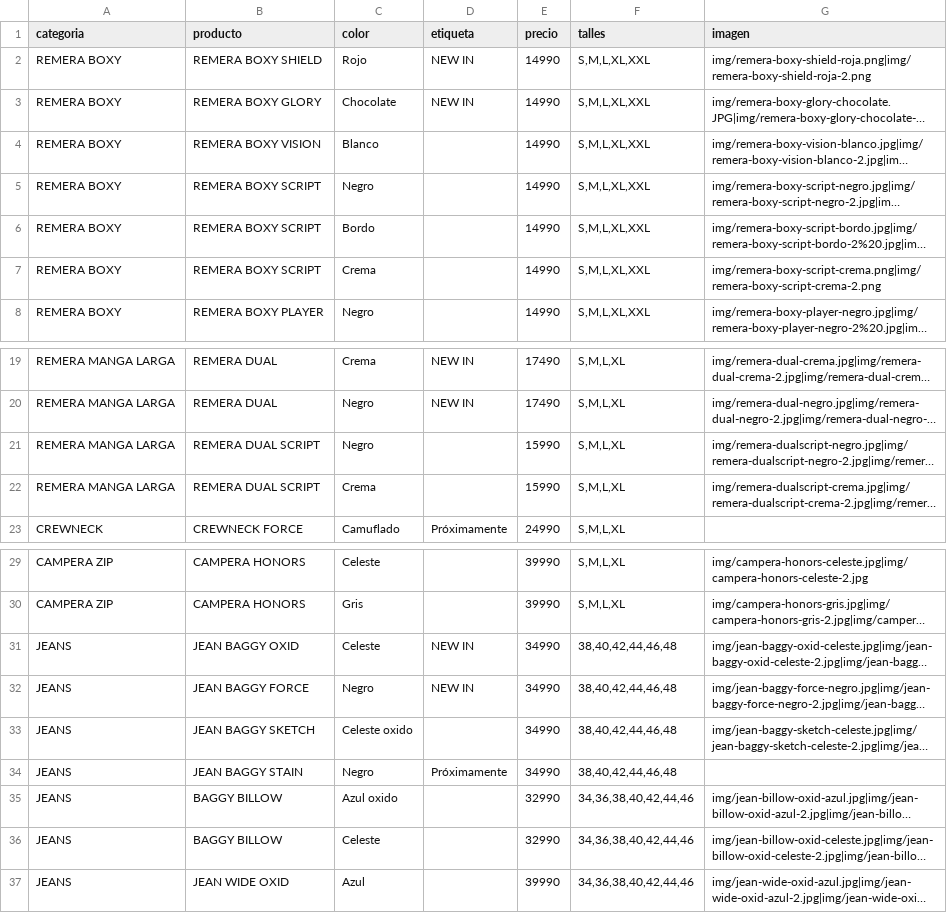
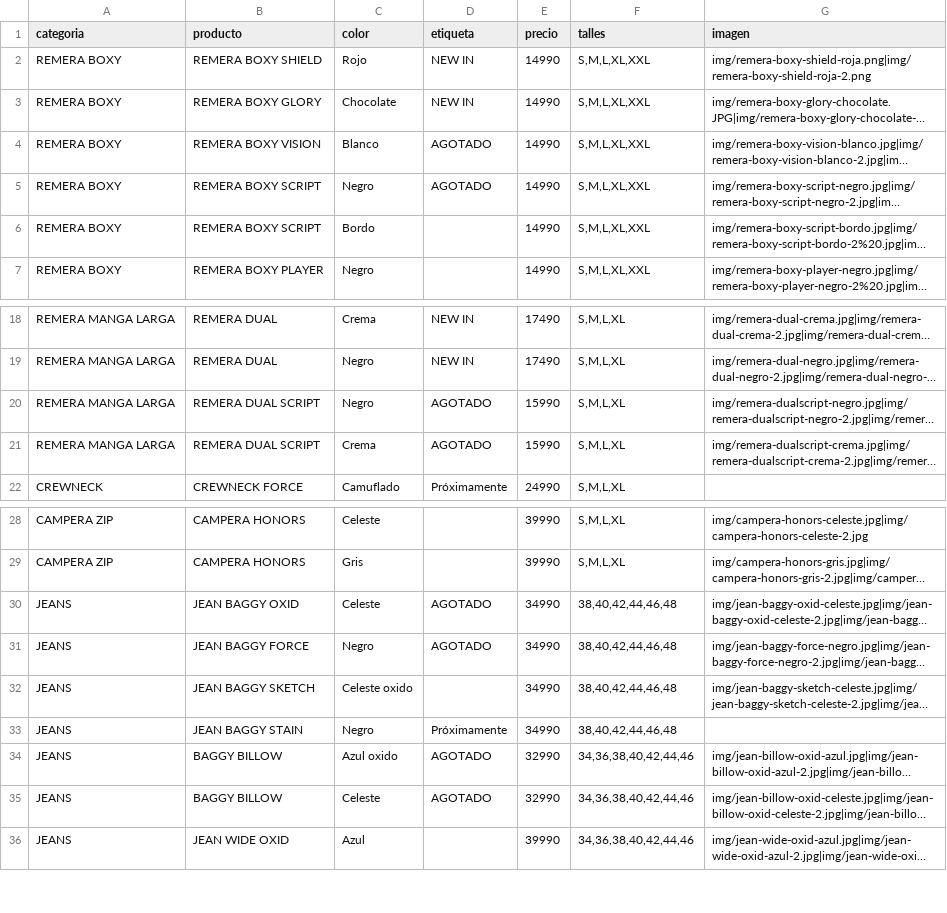
Before and after one commit to catalogobambaclub/Catalogo-Bamba-Club, a CSV file: productos.csv, drawn as a sheet; only a part is shown, gaps mark what is left out; long unchanged cells end in …; removed rows and columns are numbered as before the commit, all else as after; the diff names each change by its address in the sheet, - before the commit and + after, or states it on an @@ line.

```diff
--- a/productos.csv
+++ b/productos.csv
-D4:D5 (etiqueta): (empty)
+D4:D5 (etiqueta): AGOTADO
-row 7: REMERA BOXY | REMERA BOXY SCRIPT | Crema |  | 14990 | S,M,L,XL,XXL | img/remera-boxy-script-crema.png|img/remera-boxy-script-crema-2.png
-D20:D21 (etiqueta): (empty)
+D20:D21 (etiqueta): AGOTADO
-D30:D31 (etiqueta): NEW IN
+D30:D31 (etiqueta): AGOTADO
-D34:D35 (etiqueta): (empty)
+D34:D35 (etiqueta): AGOTADO
```
Also changed, not shown: 1 other file.
